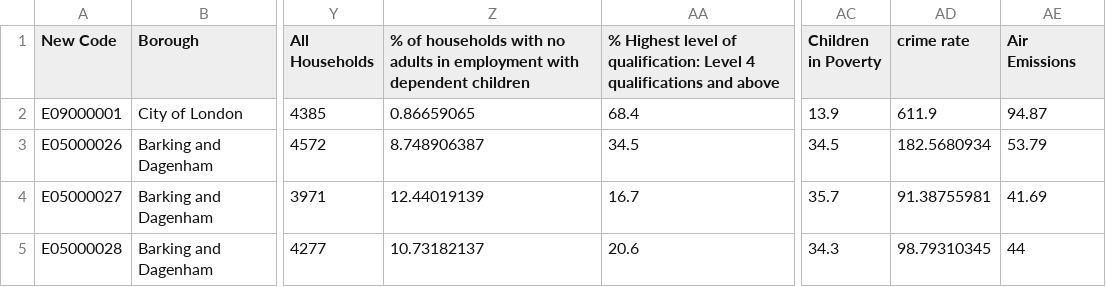
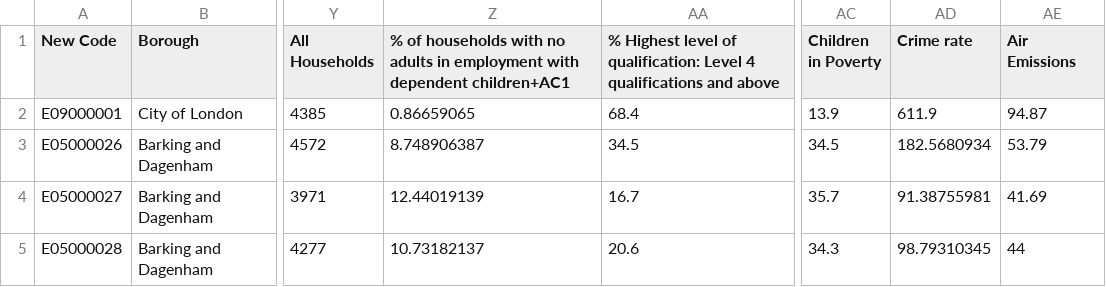
Before and after one commit to mixedmint/DSSS, a CSV file: data/selected_ward_atlas.csv, drawn as a sheet; only a part is shown, gaps mark what is left out; the diff names each change by its address in the sheet, - before the commit and + after, or states it on an @@ line.

Commit message:
data pre-processing

```diff
--- a/data/selected_ward_atlas.csv
+++ b/data/selected_ward_atlas.csv
-Z1: …with dependent children
+Z1: …with dependent children+AC1
-AD1: crime rate
+AD1: Crime rate
```
